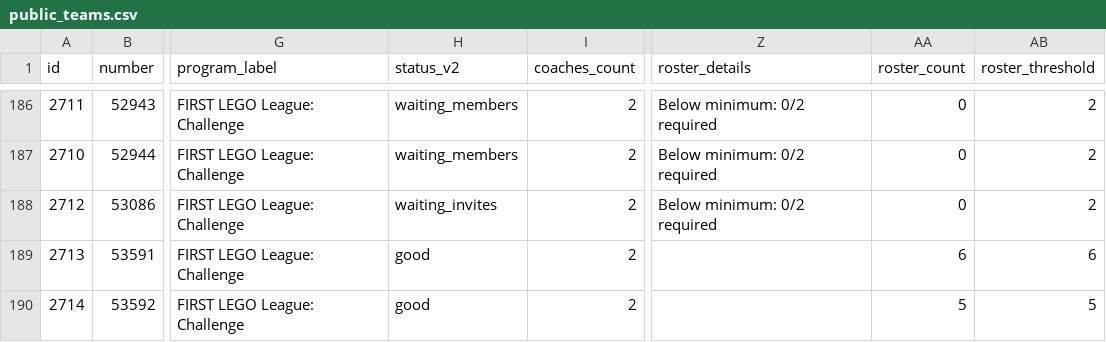
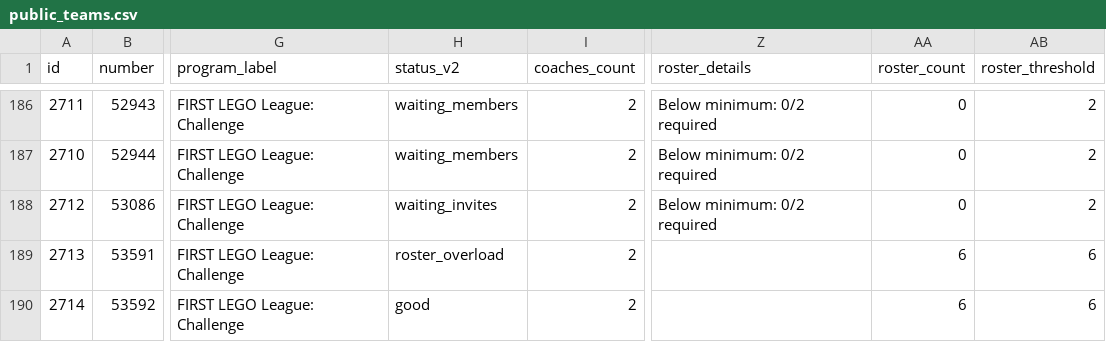
Before and after one commit to scatwang/mylumi_2026, a CSV file: data/csv/public_teams.csv, drawn as a sheet; only a part is shown, gaps mark what is left out; the diff covers the shown part only; the diff names each change by its address in the sheet, - before the commit and + after, or states it on an @@ line.

```diff
--- a/data/csv/public_teams.csv
+++ b/data/csv/public_teams.csv
-H189 (status_v2): good
+H189 (status_v2): roster_overload
-AA190 (roster_count): 5
+AA190 (roster_count): 6
-AB190 (roster_threshold): 5
+AB190 (roster_threshold): 6
```
Also changed, not shown: 1 added row and 152 edited cells elsewhere in this file, data/csv/events.csv, 41 other files.
